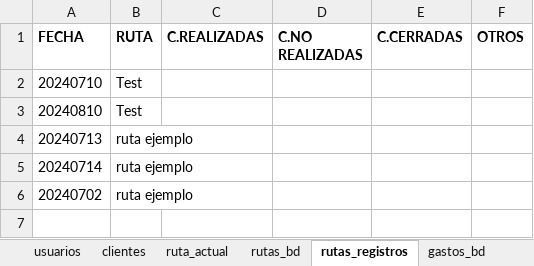
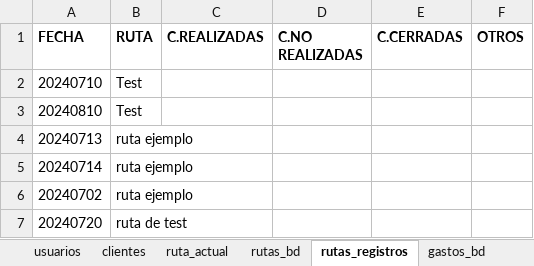
Before and after one commit to Ishovias/mc-ruta-admin, an Excel workbook: bd/mediclean_bd.xlsx, sheet rutas_registros, drawn as a sheet; values as stored, in another font and other column widths than the file's, no borders; the diff names each change by its address in the sheet, - before the commit and + after, or states it on an @@ line.

Commit message:
Trabajando en logica de rutas

```diff
--- a/bd/mediclean_bd.xlsx (sheet rutas_registros)
+++ b/bd/mediclean_bd.xlsx (sheet rutas_registros)
+row 7: 20240720 | ruta de test
```
Also changed, not shown: 3 other files.
